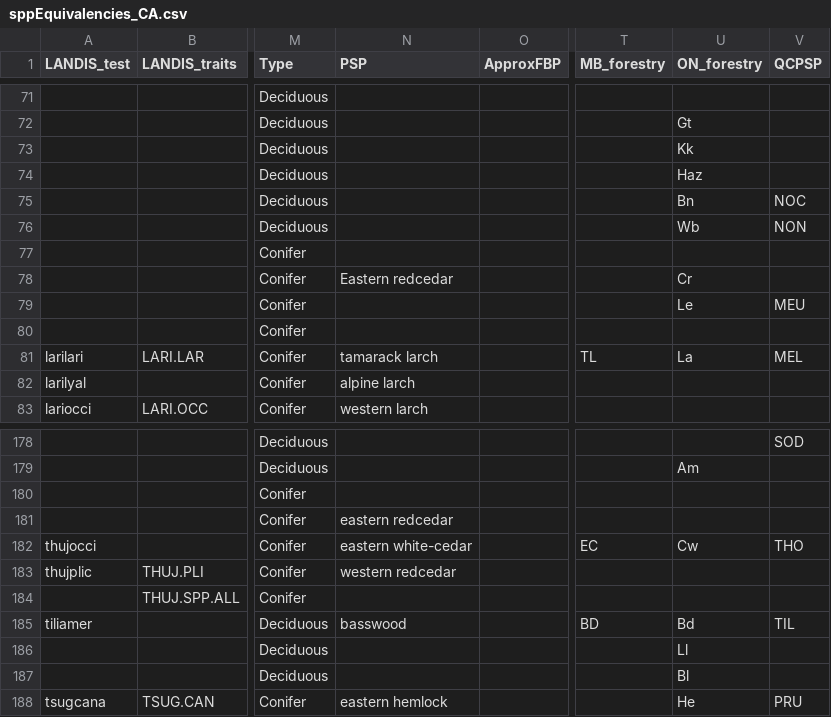
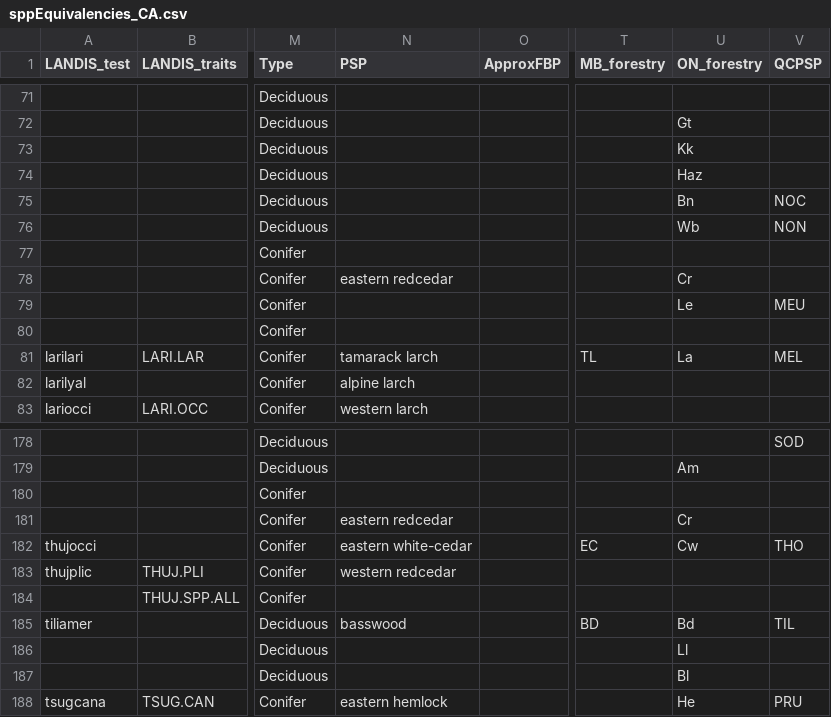
Before and after one commit to PredictiveEcology/LandR, a CSV file: data-raw/sppEquivalencies_CA.csv, drawn as a sheet; only a part is shown, gaps mark what is left out; the diff names each change by its address in the sheet, - before the commit and + after, or states it on an @@ line.

Commit message:
fixing mismatched eastern redcedar rows

```diff
--- a/data-raw/sppEquivalencies_CA.csv
+++ b/data-raw/sppEquivalencies_CA.csv
-N78 (PSP): Eastern redcedar
+N78 (PSP): eastern redcedar
-U181 (ON_forestry): (empty)
+U181 (ON_forestry): Cr
```
Also changed, not shown: 1 other file.
